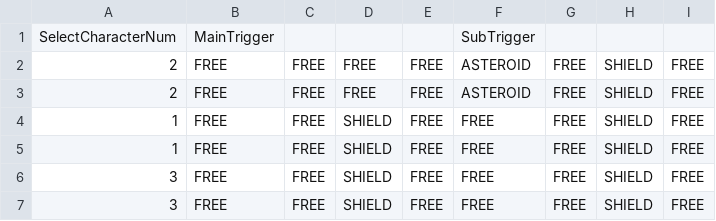
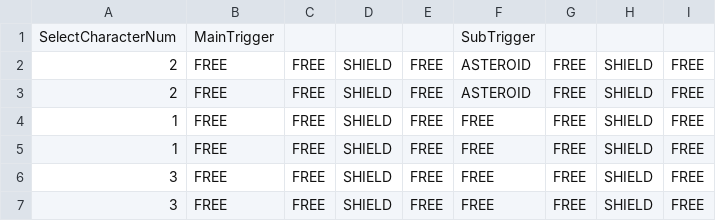
Before and after one commit to ootomoryuusei/worldtriggerDxlib, a CSV file: Assets/Character/SelectCharacter.csv, drawn as a sheet.

```diff
--- a/Assets/Character/SelectCharacter.csv
+++ b/Assets/Character/SelectCharacter.csv
@@ -1,4 +1,4 @@
 SelectCharacterNum,MainTrigger,,,,SubTrigger,,,
-2,FREE,FREE,FREE,FREE,ASTEROID,FREE,SHIELD,FREE
-2,FREE,FREE,FREE,FREE,ASTEROID,FREE,SHIELD,FREE
+2,FREE,FREE,SHIELD,FREE,ASTEROID,FREE,SHIELD,FREE
+2,FREE,FREE,SHIELD,FREE,ASTEROID,FREE,SHIELD,FREE
 1,FREE,FREE,SHIELD,FREE,FREE,FREE,SHIELD,FREE
```
Also changed, not shown: Assets/Character/CharacterStatus.csv, 8 other files.
